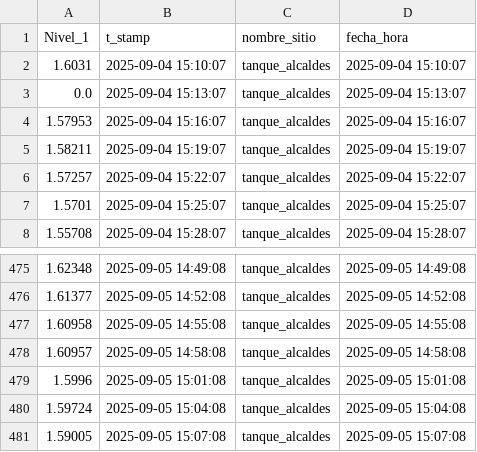
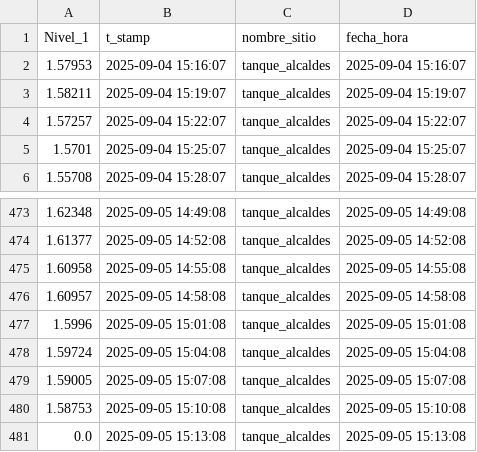
Before and after one commit to Oraida14/grafica_alcaldes, a CSV file: static/tanque_alcaldes.csv, drawn as a sheet; only a part is shown, gaps mark what is left out.

Commit message:
Update tanque_alcaldes.csv 2025-09-05 15:13:59

```diff
--- a/static/tanque_alcaldes.csv
+++ b/static/tanque_alcaldes.csv
@@ -1,4 +1,2 @@
 Nivel_1,t_stamp,nombre_sitio,fecha_hora
-1.6031,2025-09-04 15:10:07,tanque_alcaldes,2025-09-04 15:10:07
-0.0,2025-09-04 15:13:07,tanque_alcaldes,2025-09-04 15:13:07
 1.57953,2025-09-04 15:16:07,tanque_alcaldes,2025-09-04 15:16:07
@@ -481 +479,3 @@
 1.59005,2025-09-05 15:07:08,tanque_alcaldes,2025-09-05 15:07:08
+1.58753,2025-09-05 15:10:08,tanque_alcaldes,2025-09-05 15:10:08
+0.0,2025-09-05 15:13:08,tanque_alcaldes,2025-09-05 15:13:08
```
